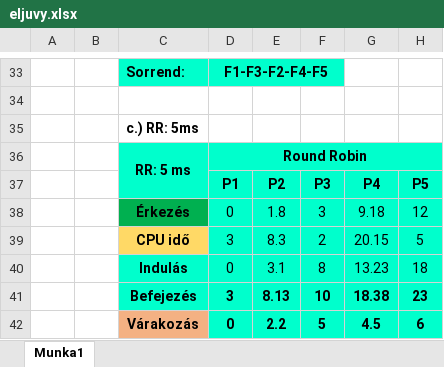
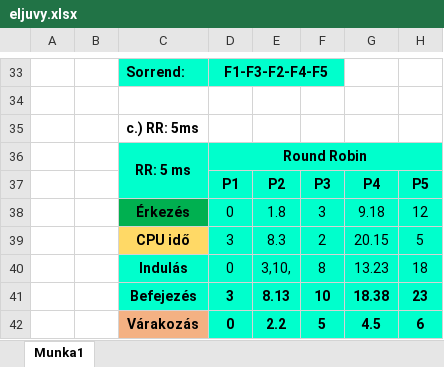
Before and after one commit to PDani2024/ELJUVY_OSLev, an Excel workbook: ELJUVY_0405/eljuvy.xlsx, sheet Munka1, drawn as a sheet; only a part is shown, gaps mark what is left out; values as stored, in another font and other column widths than the file's, no borders; the diff names each change by its address in the sheet, - before the commit and + after, or states it on an @@ line.

Commit message:
javítás

```diff
--- a/ELJUVY_0405/eljuvy.xlsx (sheet Munka1)
+++ b/ELJUVY_0405/eljuvy.xlsx (sheet Munka1)
-E40: 3.1
+E40: 3,10,
```
